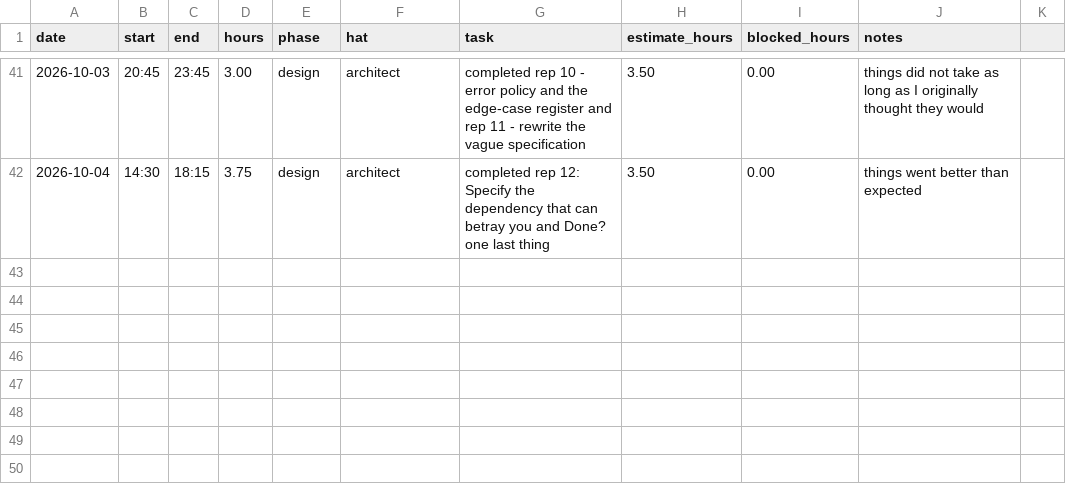
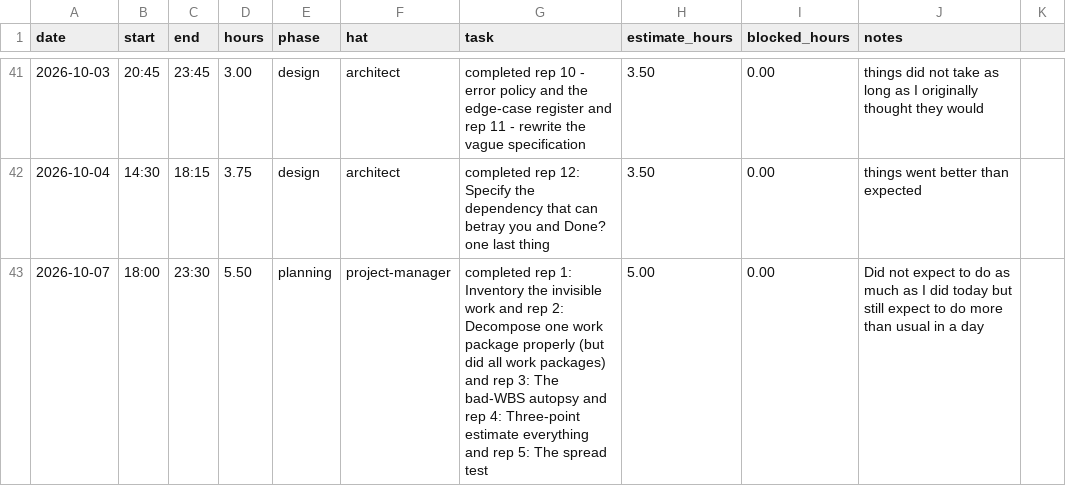
Before and after one commit to thelastroses/capstone, a CSV file: docs/hours-log.csv, drawn as a sheet; only a part is shown, gaps mark what is left out.

```diff
--- a/docs/hours-log.csv
+++ b/docs/hours-log.csv
@@ -42 +42,2 @@ date,start,end,hours,phase,hat,task,estimate_hours,blocked_hours,notes
 2026-10-04,14:30,18:15,3.75,design,architect,completed rep 12: Specify the dependency that can betray you and Done? one last thing,3.50,0.00, things went better than expected
+2026-10-07,18:00,23:30,5.50,planning,project-manager,completed rep 1: Inventory the invisible work and rep 2: Decompose one work package properly (but did all work packages) and rep 3: The bad-WBS autopsy and rep 4: Three-point estimate everything and rep 5: The spread test,5.00,0.00, Did not expect to do as much as I did today but still expect to do more than usual in a day
```
Also changed, not shown: 3 other files.
